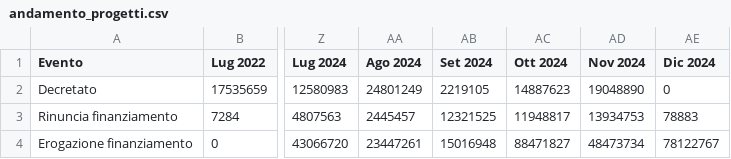
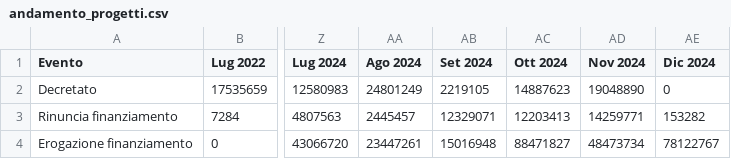
Before and after one commit to teamdigitale/padigitale2026-opendata, a CSV file: data/KPI/andamento_progetti.csv, drawn as a sheet; only a part is shown, gaps mark what is left out; the diff names each change by its address in the sheet, - before the commit and + after, or states it on an @@ line.

Commit message:
Aggiunti dataset con split per avviso

```diff
--- a/data/KPI/andamento_progetti.csv
+++ b/data/KPI/andamento_progetti.csv
-AB3 (Set 2024): 12321525
+AB3 (Set 2024): 12329071
-AC3 (Ott 2024): 11948817
+AC3 (Ott 2024): 12203413
-AD3 (Nov 2024): 13934753
+AD3 (Nov 2024): 14259771
-AE3 (Dic 2024): 78883
+AE3 (Dic 2024): 153282
```
Also changed, not shown: data/KPI/importi_per_comune.csv, data/KPI/totale_per_misura.csv, 8 other files.
